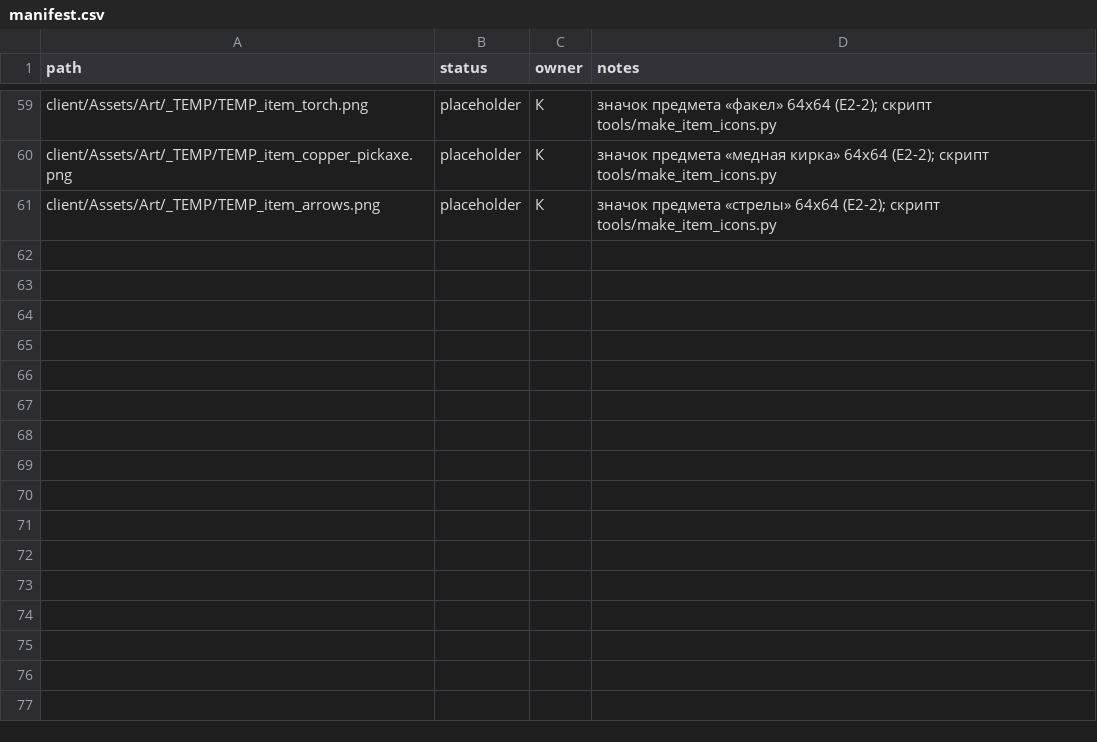
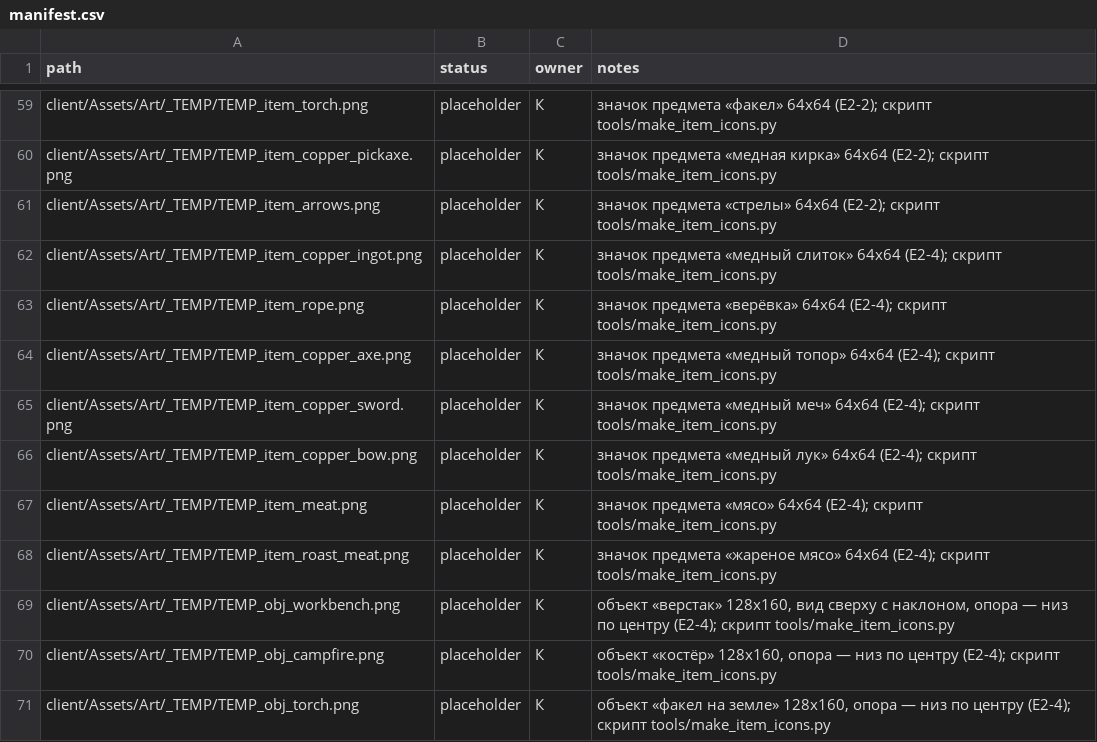
Before and after one commit to carakanz/Orpheus, a CSV file: art/manifest.csv, drawn as a sheet; only a part is shown, gaps mark what is left out.

```diff
--- a/art/manifest.csv
+++ b/art/manifest.csv
@@ -61 +61,11 @@ client/Assets/Art/_TEMP/TEMP_item_copper_pickaxe.png,placeholder,К,значок
 client/Assets/Art/_TEMP/TEMP_item_arrows.png,placeholder,К,значок предмета «стрелы» 64x64 (E2-2); скрипт tools/make_item_icons.py
+client/Assets/Art/_TEMP/TEMP_item_copper_ingot.png,placeholder,К,значок предмета «медный слиток» 64x64 (E2-4); скрипт tools/make_item_icons.py
+client/Assets/Art/_TEMP/TEMP_item_rope.png,placeholder,К,значок предмета «верёвка» 64x64 (E2-4); скрипт tools/make_item_icons.py
+client/Assets/Art/_TEMP/TEMP_item_copper_axe.png,placeholder,К,значок предмета «медный топор» 64x64 (E2-4); скрипт tools/make_item_icons.py
+client/Assets/Art/_TEMP/TEMP_item_copper_sword.png,placeholder,К,значок предмета «медный меч» 64x64 (E2-4); скрипт tools/make_item_icons.py
+client/Assets/Art/_TEMP/TEMP_item_copper_bow.png,placeholder,К,значок предмета «медный лук» 64x64 (E2-4); скрипт tools/make_item_icons.py
+client/Assets/Art/_TEMP/TEMP_item_meat.png,placeholder,К,значок предмета «мясо» 64x64 (E2-4); скрипт tools/make_item_icons.py
+client/Assets/Art/_TEMP/TEMP_item_roast_meat.png,placeholder,К,значок предмета «жареное мясо» 64x64 (E2-4); скрипт tools/make_item_icons.py
+client/Assets/Art/_TEMP/TEMP_obj_workbench.png,placeholder,К,"объект «верстак» 128x160, вид сверху с наклоном, опора — низ по центру (E2-4); скрипт tools/make_item_icons.py"
+client/Assets/Art/_TEMP/TEMP_obj_campfire.png,placeholder,К,"объект «костёр» 128x160, опора — низ по центру (E2-4); скрипт tools/make_item_icons.py"
+client/Assets/Art/_TEMP/TEMP_obj_torch.png,placeholder,К,"объект «факел на земле» 128x160, опора — низ по центру (E2-4); скрипт tools/make_item_icons.py"
```
Also changed, not shown: 29 other files.
